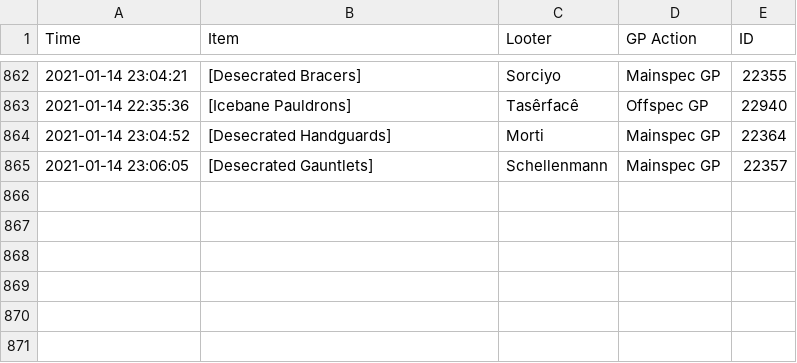
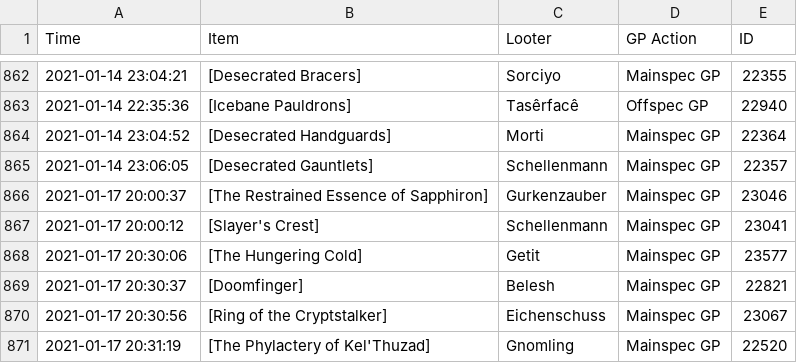
Before and after one commit to LessIsMoreGuild/LessIsMoreGuild.github.io, a CSV file: lootlog.csv, drawn as a sheet; only a part is shown, gaps mark what is left out.

Commit message:
Update lootlog.csv

```diff
--- a/lootlog.csv
+++ b/lootlog.csv
@@ -865 +865,7 @@ Time;Item;Looter;GP Action;ID
 2021-01-14 23:06:05;[Desecrated Gauntlets];Schellenmann;Mainspec GP;22357
+2021-01-17 20:00:37;[The Restrained Essence of Sapphiron];Gurkenzauber;Mainspec GP;23046
+2021-01-17 20:00:12;[Slayer's Crest];Schellenmann;Mainspec GP;23041
+2021-01-17 20:30:06;[The Hungering Cold];Getit;Mainspec GP;23577
+2021-01-17 20:30:37;[Doomfinger];Belesh;Mainspec GP;22821
+2021-01-17 20:30:56;[Ring of the Cryptstalker];Eichenschuss;Mainspec GP;23067
+2021-01-17 20:31:19;[The Phylactery of Kel'Thuzad];Gnomling;Mainspec GP;22520
```
